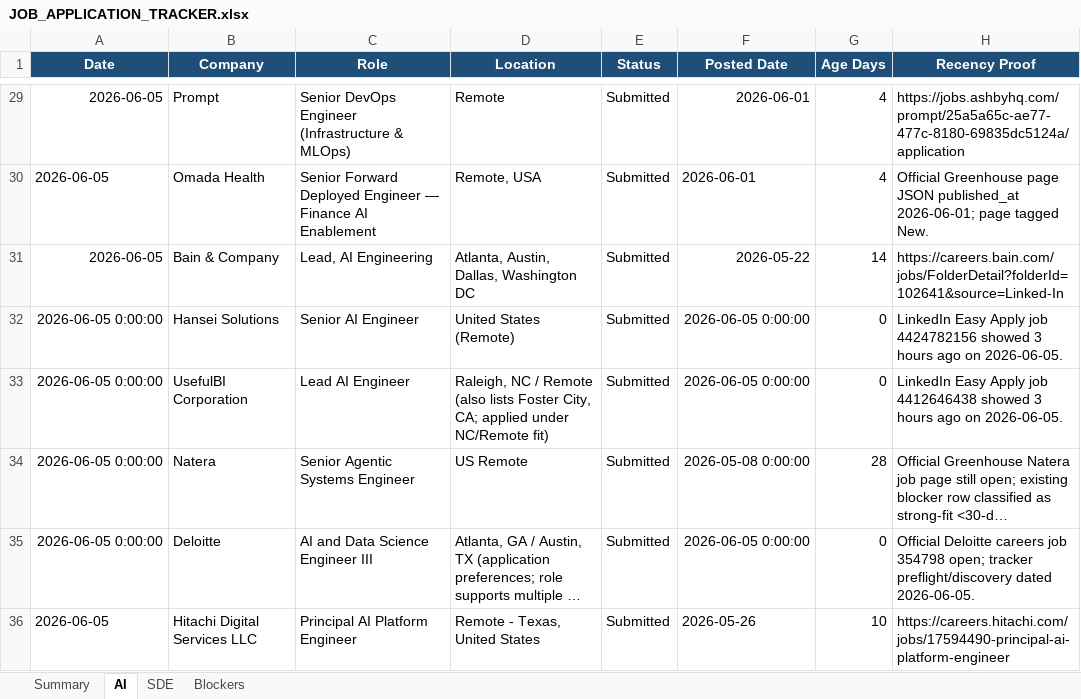
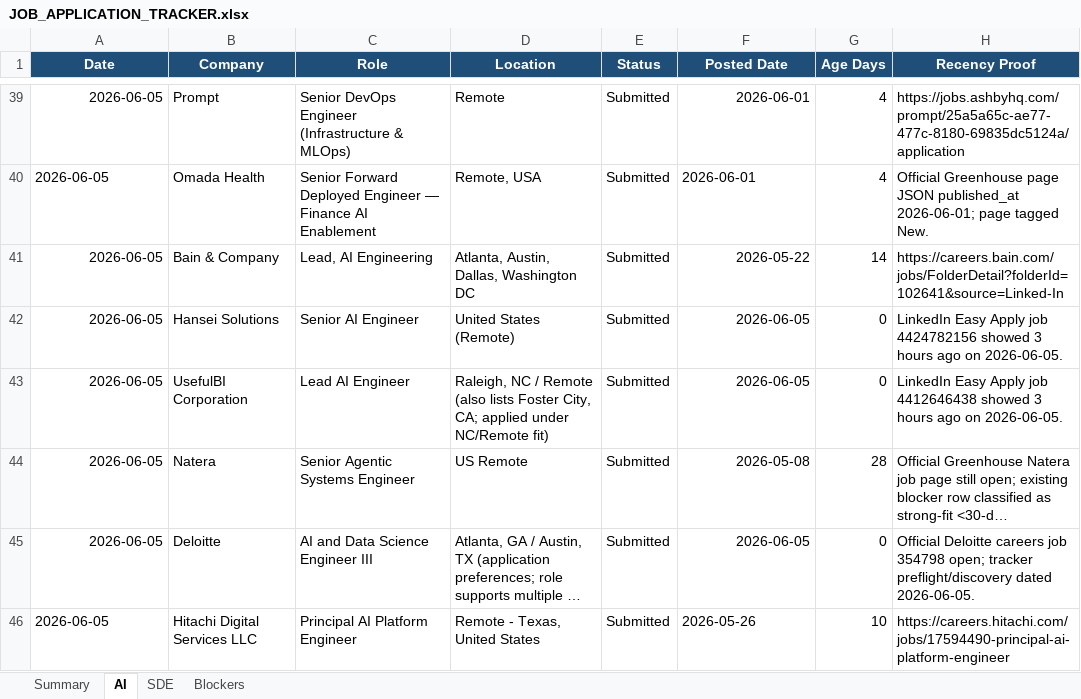
Before and after one commit to yaswanthmuppalla2025-debug/Job_Apply, an Excel workbook: JOB_APPLICATION_TRACKER.xlsx, sheet AI, drawn as a sheet; only a part is shown, gaps mark what is left out; long unchanged cells end in …; values as stored, in another font and other column widths than the file's, no borders; conditional formats and table styles not drawn; addresses are those after the commit; the diff covers the shown part only; the diff names each change by its address in the sheet, - before the commit and + after, or states it on an @@ line.

Commit message:
Latest

```diff
--- a/JOB_APPLICATION_TRACKER.xlsx (sheet AI)
+++ b/JOB_APPLICATION_TRACKER.xlsx (sheet AI)
-A42:A45 (Date): 2026-06-05 0:00:00
+A42:A45 (Date): 2026-06-05
-F42:F43 (Posted Date): 2026-06-05 0:00:00
+F42:F43 (Posted Date): 2026-06-05
-F44 (Posted Date): 2026-05-08 0:00:00
+F44 (Posted Date): 2026-05-08
-F45 (Posted Date): 2026-06-05 0:00:00
+F45 (Posted Date): 2026-06-05
```
Also changed, not shown: 10 added rows and 32 edited cells elsewhere in this sheet, sheet Summary.
